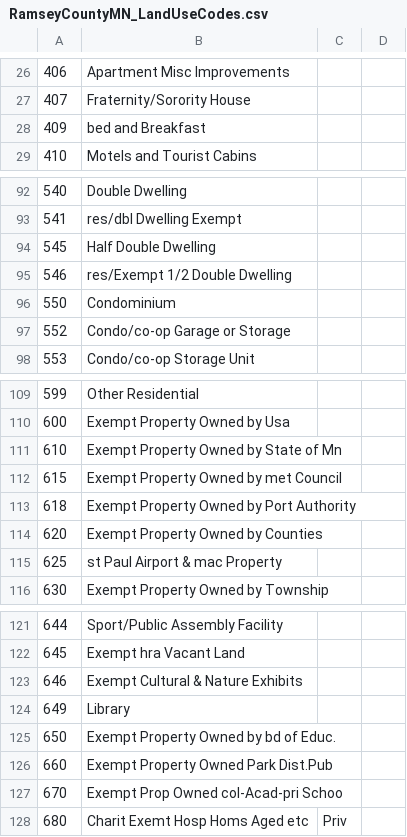
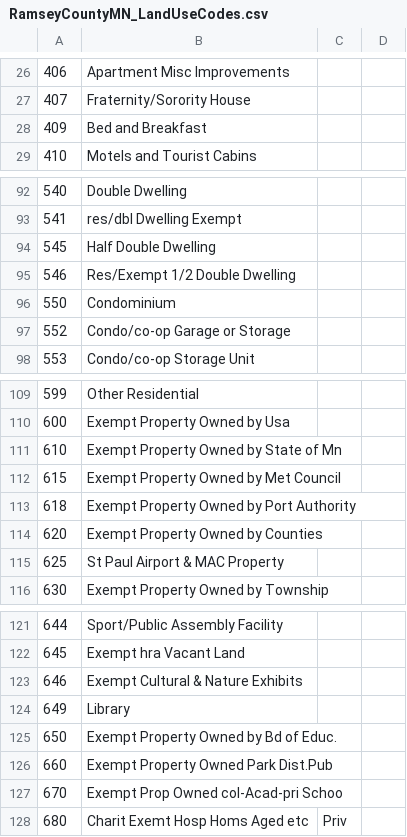
Before and after one commit to ajokela/proprietas, a CSV file: data/raw/RamseyCountyMN_LandUseCodes.csv, drawn as a sheet; only a part is shown, gaps mark what is left out; the diff covers the shown part only.

```diff
--- a/data/raw/RamseyCountyMN_LandUseCodes.csv
+++ b/data/raw/RamseyCountyMN_LandUseCodes.csv
@@ -27,3 +27,3 @@
 407,Fraternity/Sorority House
-409,bed and Breakfast
+409,Bed and Breakfast
 410,Motels and Tourist Cabins
@@ -94,3 +94,3 @@
 545,Half Double Dwelling
-546,res/Exempt 1/2 Double Dwelling
+546,Res/Exempt 1/2 Double Dwelling
 550,Condominium
@@ -111,6 +111,6 @@
 610,Exempt Property Owned by State of Mn
-615,Exempt Property Owned by met Council
+615,Exempt Property Owned by Met Council
 618,Exempt Property Owned by Port Authority
 620,Exempt Property Owned by Counties
-625,st Paul Airport & mac Property
+625,St Paul Airport & MAC Property
 630,Exempt Property Owned by Township
@@ -124,3 +124,3 @@
 649,Library
-650,Exempt Property Owned by bd of Educ.
+650,Exempt Property Owned by Bd of Educ.
 660,Exempt Property Owned Park Dist.Pub
```
Also changed, not shown: 12 edited cells elsewhere in this file, 6 other files.
